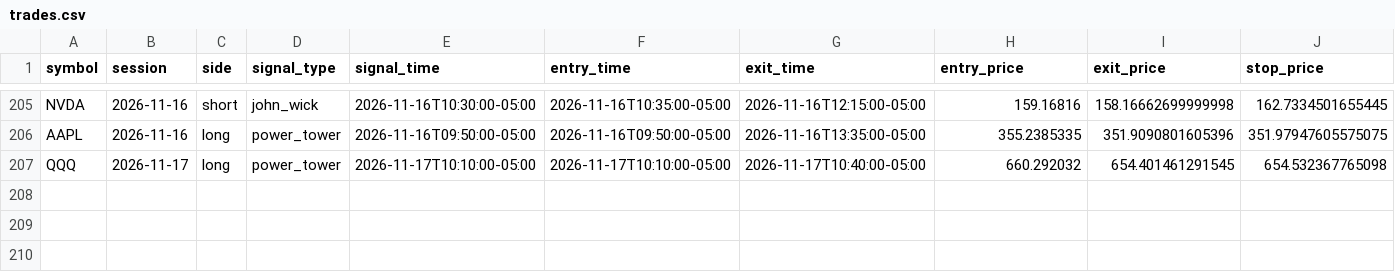
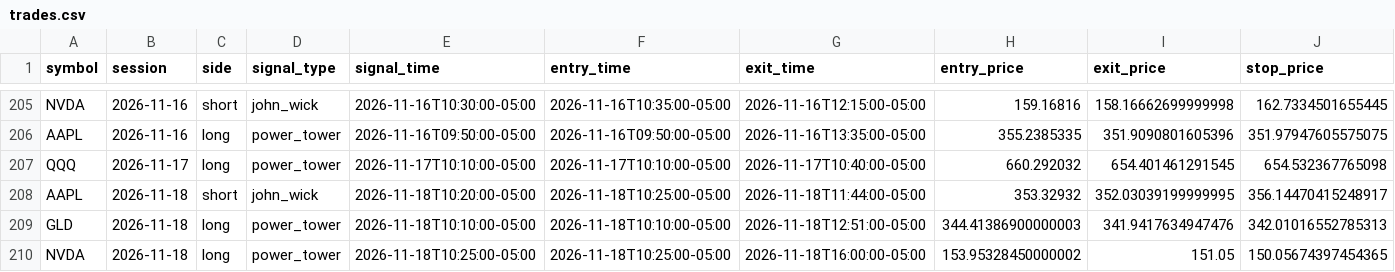
Before and after one commit to ksanta-bit/pattern-scout-eth, a CSV file: docs/stocks/trades.csv, drawn as a sheet; only a part is shown, gaps mark what is left out; rows hold the shown columns only; the diff names each change by its address in the sheet, - before the commit and + after, or states it on an @@ line.

```diff
--- a/docs/stocks/trades.csv
+++ b/docs/stocks/trades.csv
+row 208: AAPL | 2026-11-18 | short | john_wick | 2026-11-18T10:20:00-05:00 | 2026-11-18T10:25:00-05:00 | 2026-11-18T11:44:00-05:00 | 353.32932 | 352.03039199999995 | 356.14470415248917
+row 209: GLD | 2026-11-18 | long | power_tower | 2026-11-18T10:10:00-05:00 | 2026-11-18T10:10:00-05:00 | 2026-11-18T12:51:00-05:00 | 344.41386900000003 | 341.9417634947476 | 342.01016552785313
+row 210: NVDA | 2026-11-18 | long | power_tower | 2026-11-18T10:25:00-05:00 | 2026-11-18T10:25:00-05:00 | 2026-11-18T16:00:00-05:00 | 153.95328450000002 | 151.05 | 150.05674397454365
```
Also changed, not shown: docs/stocks/equity_curve.csv, 4 other files.
